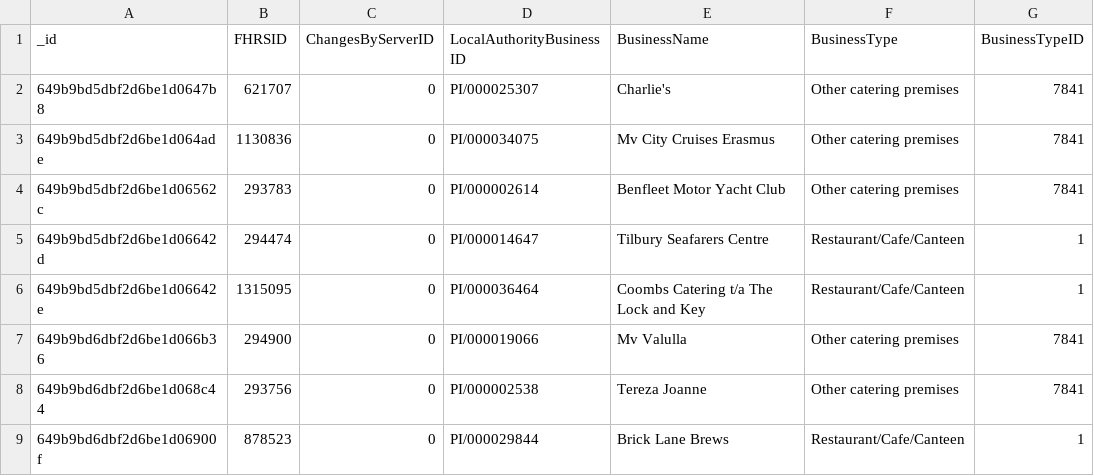
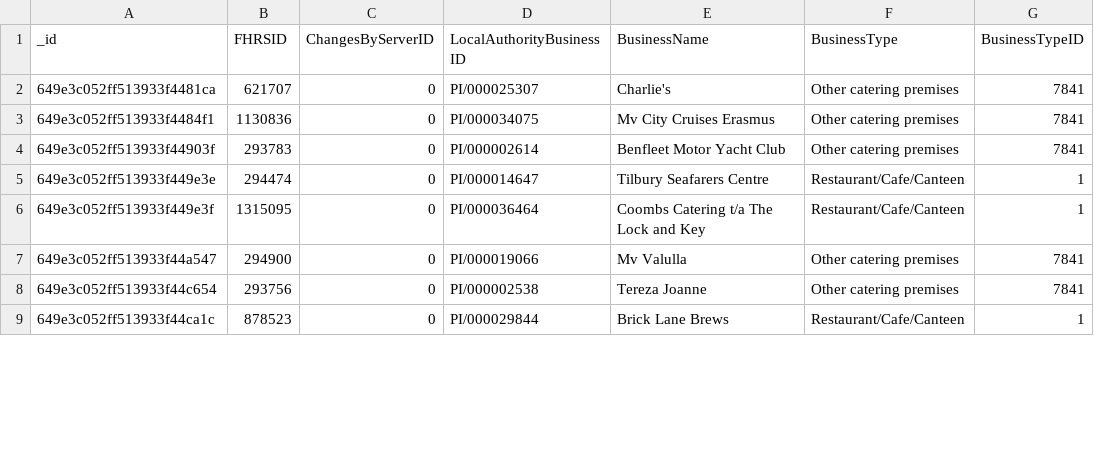
Before and after one commit to CJO100293/nosql-challenge, a CSV file: output_data/ratingvalue_df.csv, drawn as a sheet; only a part is shown; the diff covers the shown part only; the diff names each change by its address in the sheet, - before the commit and + after, or states it on an @@ line.

```diff
--- a/output_data/ratingvalue_df.csv
+++ b/output_data/ratingvalue_df.csv
-A2 (_id): 649b9bd5dbf2d6be1d0647b8
+A2 (_id): 649e3c052ff513933f4481ca
-A3 (_id): 649b9bd5dbf2d6be1d064ade
+A3 (_id): 649e3c052ff513933f4484f1
-A4 (_id): 649b9bd5dbf2d6be1d06562c
+A4 (_id): 649e3c052ff513933f44903f
-A5 (_id): 649b9bd5dbf2d6be1d06642d
+A5 (_id): 649e3c052ff513933f449e3e
-A6 (_id): 649b9bd5dbf2d6be1d06642e
+A6 (_id): 649e3c052ff513933f449e3f
-A7 (_id): 649b9bd6dbf2d6be1d066b36
+A7 (_id): 649e3c052ff513933f44a547
-A8 (_id): 649b9bd6dbf2d6be1d068c44
+A8 (_id): 649e3c052ff513933f44c654
-A9 (_id): 649b9bd6dbf2d6be1d06900f
+A9 (_id): 649e3c052ff513933f44ca1c
```
Also changed, not shown: 1 added row, 1 removed row and 95 edited cells elsewhere in this file.
